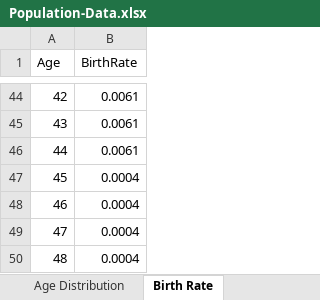
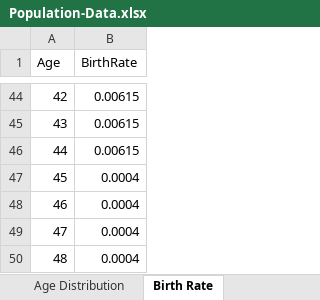
Before and after one commit to syw175/math232-linear-algebra, an Excel workbook: assignment3-population-dynamics/Population-Data.xlsx, sheet Birth Rate, drawn as a sheet; only a part is shown, gaps mark what is left out; values as stored, in another font and other column widths than the file's, no borders; the diff covers the shown part only; the diff names each change by its address in the sheet, - before the commit and + after, or states it on an @@ line.

```diff
--- a/assignment3-population-dynamics/Population-Data.xlsx (sheet Birth Rate)
+++ b/assignment3-population-dynamics/Population-Data.xlsx (sheet Birth Rate)
-B44:B46 (BirthRate): 0.0061
+B44:B46 (BirthRate): 0.00615
```
Also changed, not shown: 27 edited cells elsewhere in this sheet, sheet Age Distribution.
